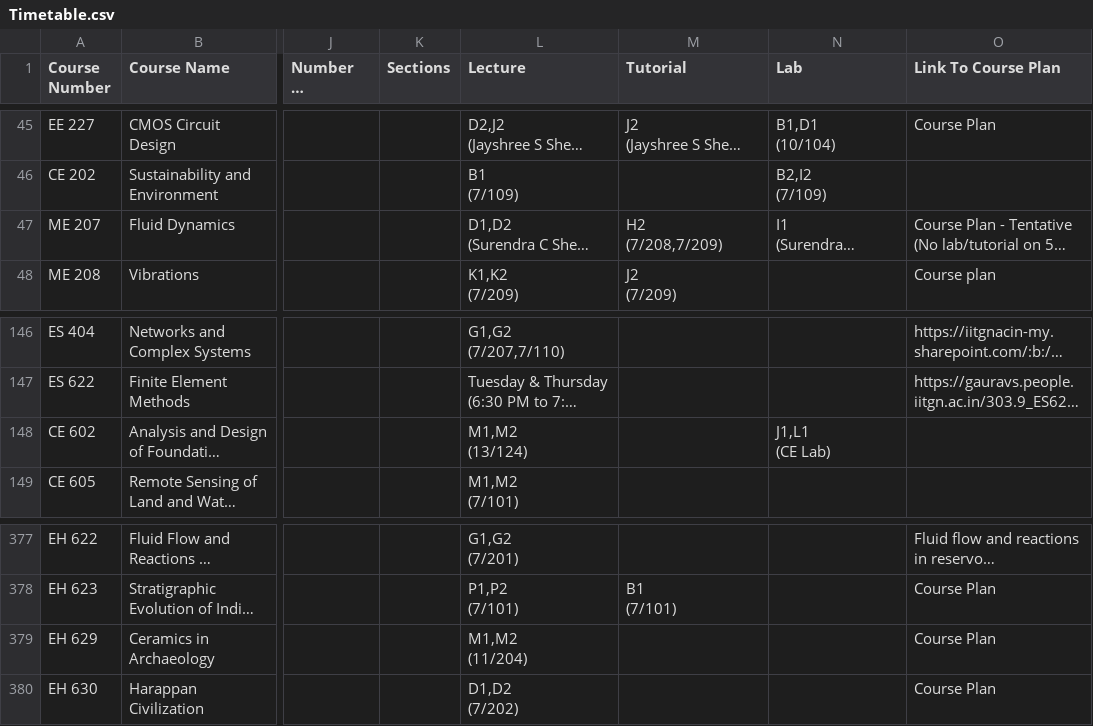
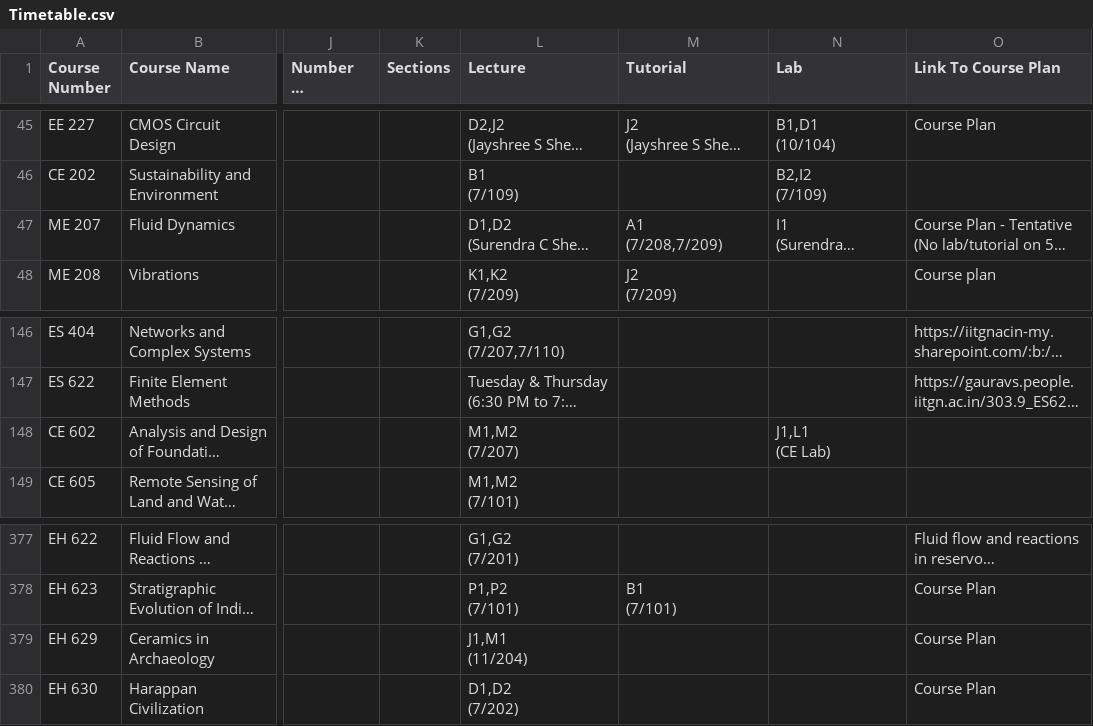
Before and after one commit to Naveen-Pal/timetable, a CSV file: Timetable.csv, drawn as a sheet; only a part is shown, gaps mark what is left out; long unchanged cells end in …; ↵ is a line break in a cell; the diff names each change by its address in the sheet, - before the commit and + after, or states it on an @@ line.

```diff
--- a/Timetable.csv
+++ b/Timetable.csv
-M47 (Tutorial): H2 ↵ (7/208,7/209)
+M47 (Tutorial): A1 ↵ (7/208,7/209)
-L148 (Lecture): M1,M2 ↵ (13/124)
+L148 (Lecture): M1,M2 ↵ (7/207)
-L379 (Lecture): M1,M2 ↵ (11/204)
+L379 (Lecture): J1,M1 ↵ (11/204)
```
Also changed, not shown: Updated_Processed_Timetable.csv.
